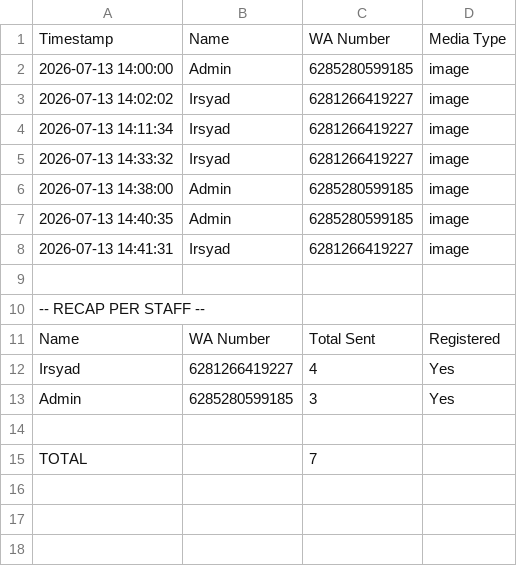
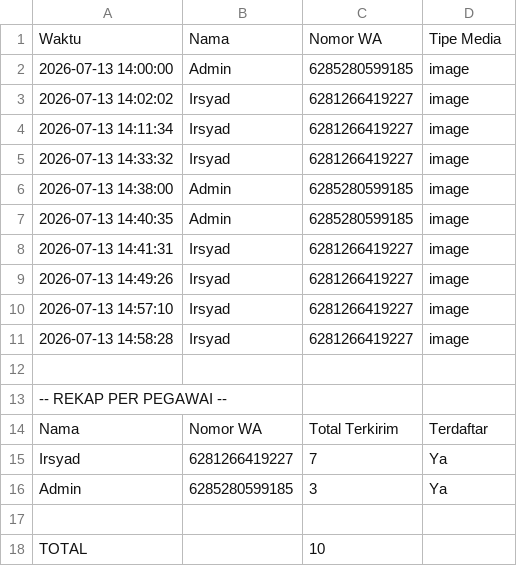
Before and after one commit to kurniawanep/labuha-socmed-integration, a CSV file: recap_2026-07-01_2026-07-13.csv, drawn as a sheet.

```diff
--- a/recap_2026-07-01_2026-07-13.csv
+++ b/recap_2026-07-01_2026-07-13.csv
@@ -1,2 +1,2 @@
-Timestamp,Name,WA Number,Media Type
+Waktu,Nama,Nomor WA,Tipe Media
 2026-07-13 14:00:00,Admin,6285280599185,image
@@ -8,8 +8,11 @@
 2026-07-13 14:41:31,Irsyad,6281266419227,image
+2026-07-13 14:49:26,Irsyad,6281266419227,image
+2026-07-13 14:57:10,Irsyad,6281266419227,image
+2026-07-13 14:58:28,Irsyad,6281266419227,image
 
--- RECAP PER STAFF --,,,
-Name,WA Number,Total Sent,Registered
-Irsyad,6281266419227,4,Yes
-Admin,6285280599185,3,Yes
+-- REKAP PER PEGAWAI --,,,
+Nama,Nomor WA,Total Terkirim,Terdaftar
+Irsyad,6281266419227,7,Ya
+Admin,6285280599185,3,Ya
 
-TOTAL,,7,
+TOTAL,,10,
```
Also changed, not shown: 15 other files.
